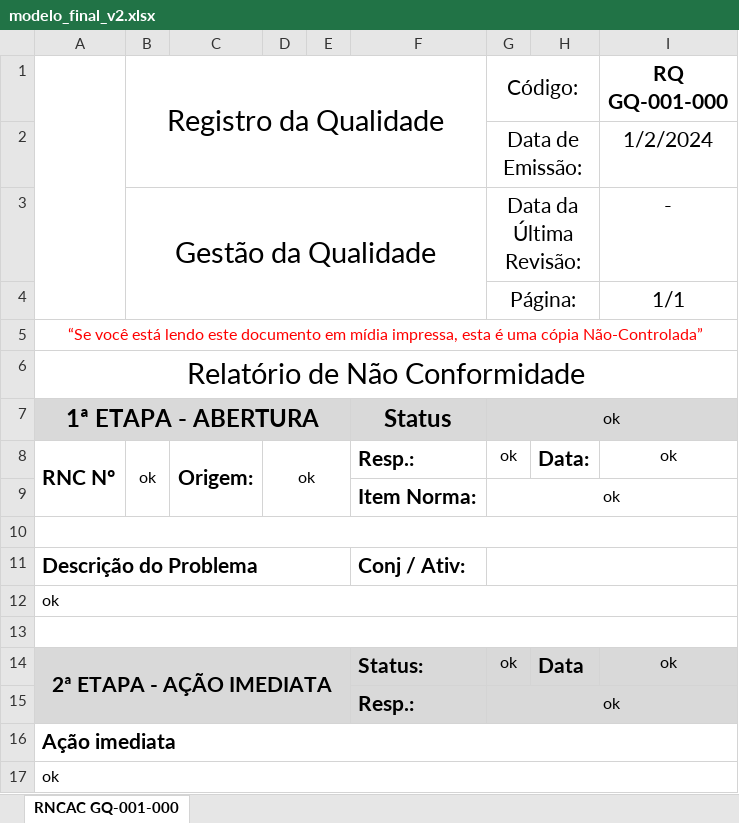
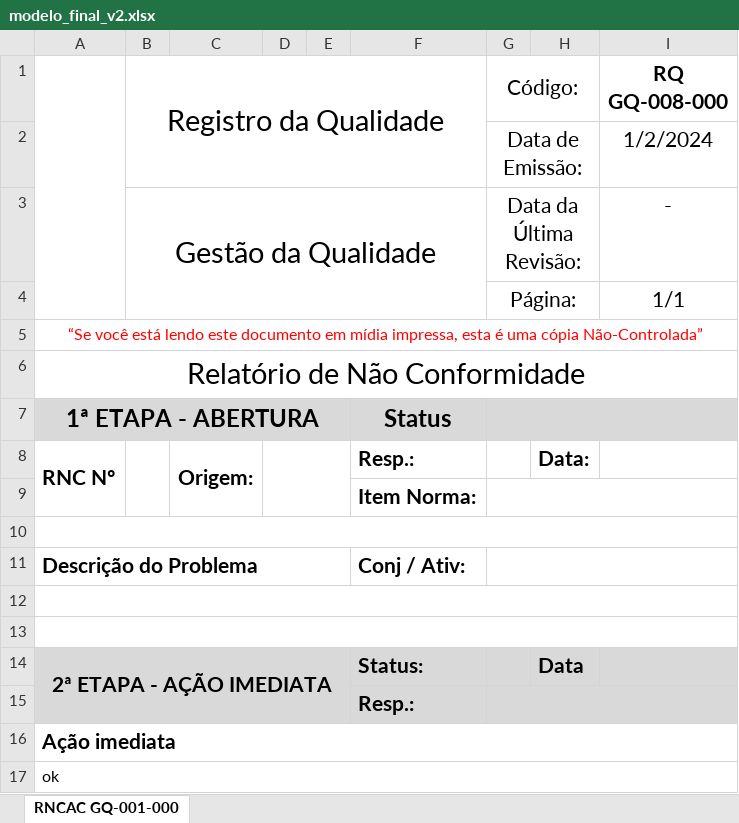
Before and after one commit to Cemag-pcp/formatar_RNCAC, an Excel workbook: modelo_final_v2.xlsx, sheet RNCAC GQ-001-000, drawn as a sheet; only a part is shown; values as stored, in another font and other column widths than the file's, no borders; charts and pictures not drawn; removed rows and columns are numbered as before the commit, all else as after; the diff covers the shown part only; the diff names each change by its address in the sheet, - before the commit and + after, or states it on an @@ line.

```diff
--- a/modelo_final_v2.xlsx (sheet RNCAC GQ-001-000)
+++ b/modelo_final_v2.xlsx (sheet RNCAC GQ-001-000)
-I1: RQ GQ-001-000
+I1: RQ GQ-008-000
-G7:G9 (Código:): ok
+G7:G9 (Código:): (empty)
-B8 (Registro da Qualidade): ok
+B8 (Registro da Qualidade): (empty)
-D8: ok
+D8: (empty)
-I8 (RQ GQ-008-000): ok
+I8 (RQ GQ-008-000): (empty)
-row 12: ok
+row 13: (empty)
-G14:G15 (Código:): ok
+G14:G15 (Código:): (empty)
-I14 (RQ GQ-008-000): ok
+I14 (RQ GQ-008-000): (empty)
```
Also changed, not shown: 2 added rows, 2 removed rows, 10 edited cells, cell formats and merged cells elsewhere in this sheet, charts or pictures.
